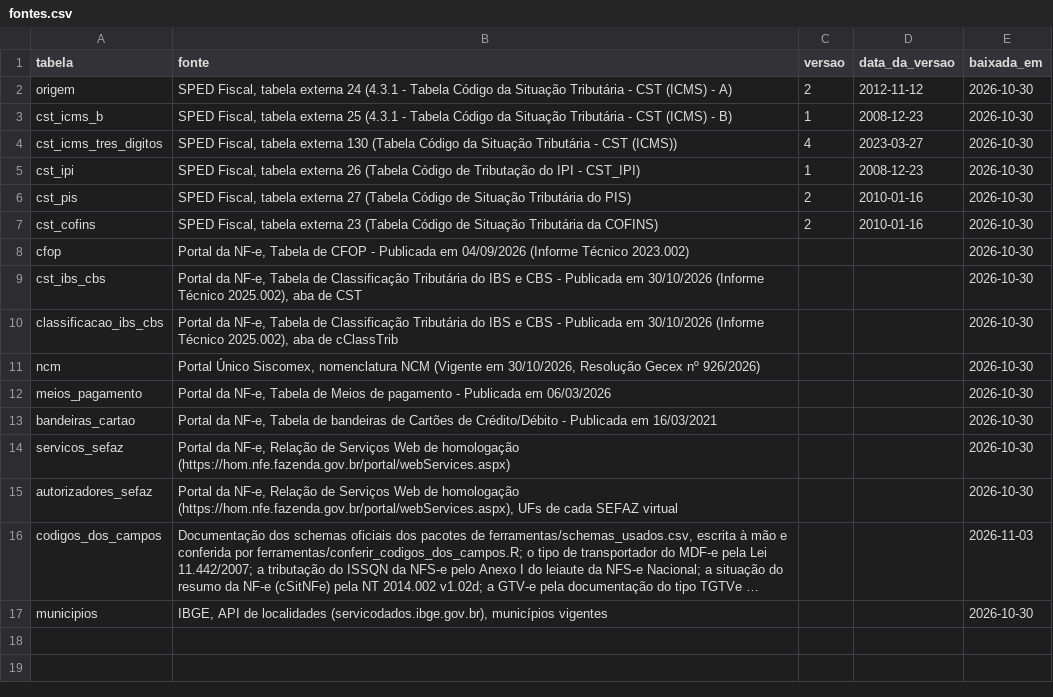
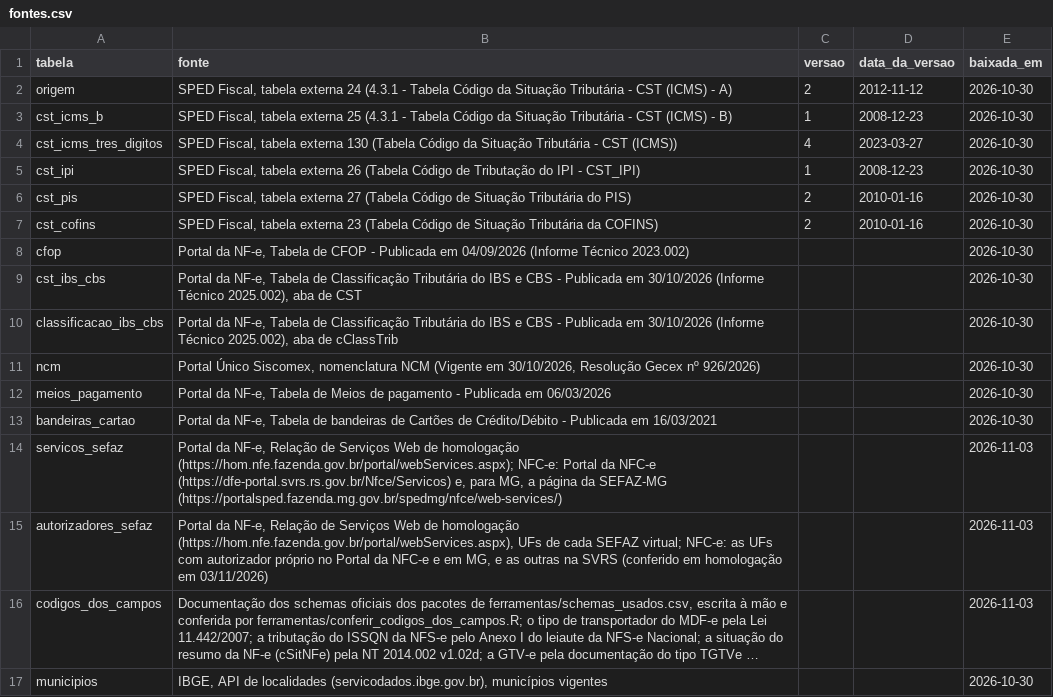
Before and after one commit to biuspoly/RNFe, a CSV file: inst/extdata/tabelas/fontes.csv, drawn as a sheet; long unchanged cells end in …; the diff names each change by its address in the sheet, - before the commit and + after, or states it on an @@ line.

```diff
--- a/inst/extdata/tabelas/fontes.csv
+++ b/inst/extdata/tabelas/fontes.csv
-B14 (fonte): …de homologação (https://hom.nfe.fazenda.gov.br/portal/webServices.aspx)
+B14 (fonte): …de homologação (https://hom.nfe.fazenda.gov.br/portal/webServices.aspx); NFC-e: Portal da NFC-e (https://dfe-portal.svrs.rs.gov.br/Nfce/Servicos) e, para MG, a página da SEFAZ-MG (https://portalsped.fazenda.mg.gov.br/spedmg/nfce/web-services/)
-E14:E15 (baixada_em): 2026-10-30
+E14:E15 (baixada_em): 2026-11-03
-B15 (fonte): …cada SEFAZ virtual
+B15 (fonte): …cada SEFAZ virtual; NFC-e: as UFs com autorizador próprio no Portal da NFC-e e em MG, e as outras na SVRS (conferido em homologação em 03/11/2026)
```
Also changed, not shown: inst/extdata/tabelas/autorizadores_sefaz.csv, 8 other files.
